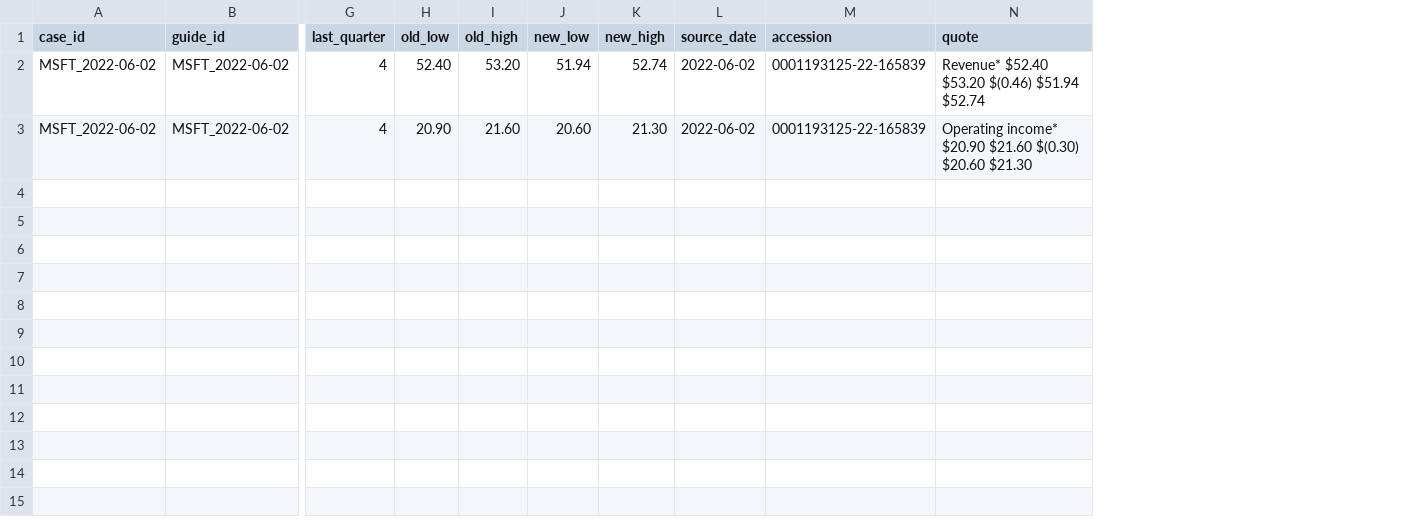
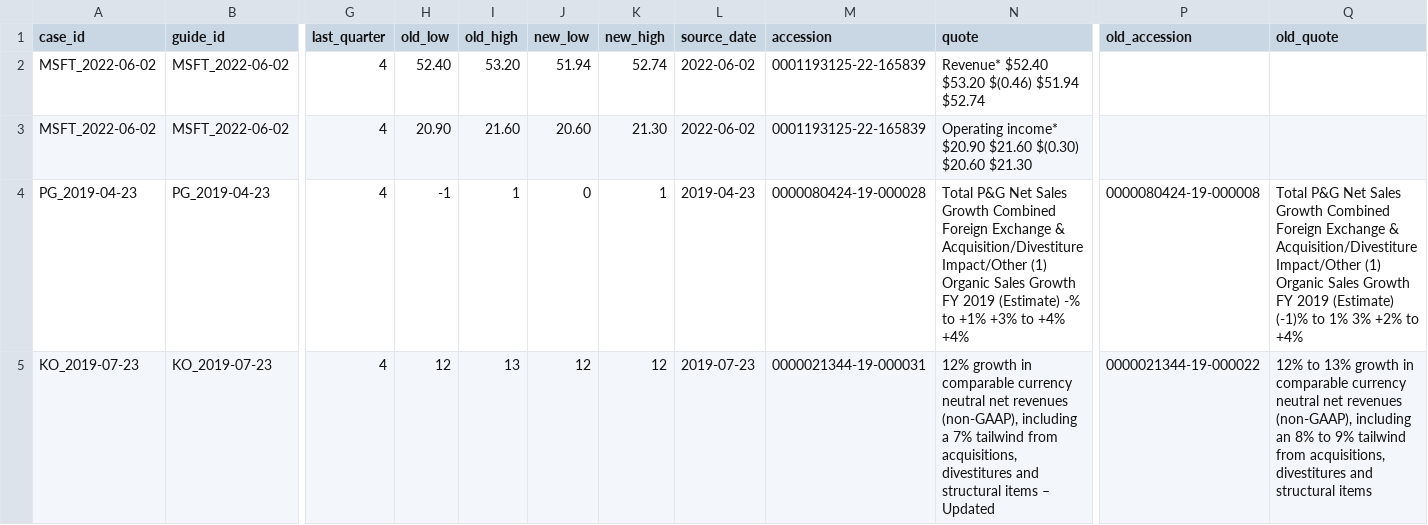
Before and after one commit to sonderbot-ar/warren, a CSV file: domains/evaluation/guidance.csv, drawn as a sheet; only a part is shown, gaps mark what is left out; rows hold the shown columns only; the diff names each change by its address in the sheet, - before the commit and + after, or states it on an @@ line.

```diff
--- a/domains/evaluation/guidance.csv
+++ b/domains/evaluation/guidance.csv
+column P (old_accession), empty
+column Q (old_quote), empty
+row 4: PG_2019-04-23 | PG_2019-04-23 | 4 | -1 | 1 | 0 | 1 | 2019-04-23 | 0000080424-19-000028 | Total P&G Net Sales Growth Combined Foreign Exchange & Acquisition/Divestiture Impact/Other (1) Organic Sales Growth FY 2019 (Estimate) -% to +1% +3% to +4% +4% | 0000080424-19-000008 | Total P&G Net Sales Growth Combined Foreign Exchange & Acquisition/Divestiture Impact/Other (1) Organic Sales Growth FY 2019 (Estimate) (-1)% to 1% 3% +2% to +4%
+row 5: KO_2019-07-23 | KO_2019-07-23 | 4 | 12 | 13 | 12 | 12 | 2019-07-23 | 0000021344-19-000031 | 12% growth in comparable currency neutral net revenues (non-GAAP), including a 7% tailwind from acquisitions, divestitures and structural items – Updated | 0000021344-19-000022 | 12% to 13% growth in comparable currency neutral net revenues (non-GAAP), including an 8% to 9% tailwind from acquisitions, divestitures and structural items
```
Also changed, not shown: domains/evaluation/cases.csv, 4 other files.
